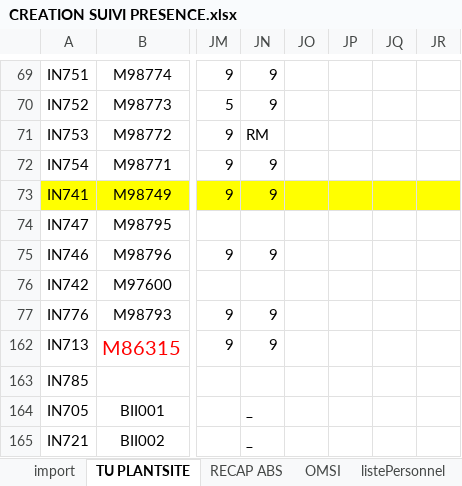
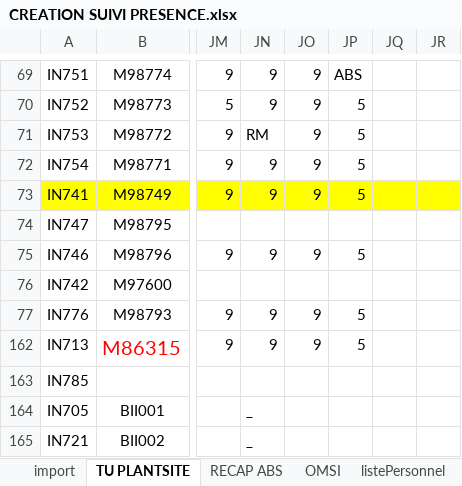
Before and after one commit to HeryANDRIANIRIANA/AgentAdministratifField, an Excel workbook: data/CREATION SUIVI PRESENCE.xlsx, sheet TU PLANTSITE, drawn as a sheet; only a part is shown, gaps mark what is left out; values as stored, in another font and other column widths than the file's, no borders; conditional formats not drawn; the diff covers the shown part only; the diff names each change by its address in the sheet, - before the commit and + after, or states it on an @@ line.

```diff
--- a/data/CREATION SUIVI PRESENCE.xlsx (sheet TU PLANTSITE)
+++ b/data/CREATION SUIVI PRESENCE.xlsx (sheet TU PLANTSITE)
-JO69:JO73: (empty)
+JO69:JO73: 9
-JP69: (empty)
+JP69: ABS
-JP70:JP73: (empty)
+JP70:JP73: 5
-JO75: (empty)
+JO75: 9
-JP75: (empty)
+JP75: 5
-JO77: (empty)
+JO77: 9
-JP77: (empty)
+JP77: 5
-JO162: (empty)
+JO162: 9
-JP162: (empty)
+JP162: 5
```
Also changed, not shown: 104 edited cells elsewhere in this sheet, 10 other files.
